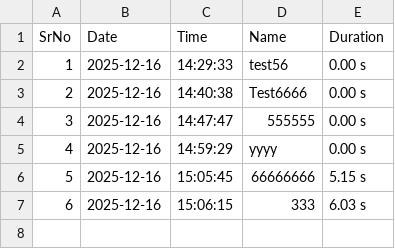
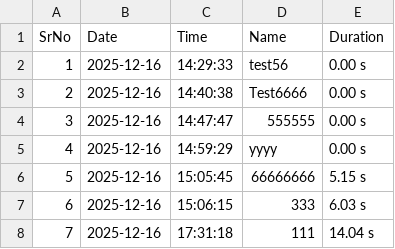
Before and after one commit to Patil-Samarth/TSUsageLogs, a CSV file: logs/Default_usage_log.csv, drawn as a sheet.

Commit message:
Update usage log

```diff
--- a/logs/Default_usage_log.csv
+++ b/logs/Default_usage_log.csv
@@ -7 +7,2 @@ SrNo,Date,Time,Name,Duration
 6,2025-12-16,15:06:15,333,6.03 s
+7,2025-12-16,17:31:18,111,14.04 s
```
